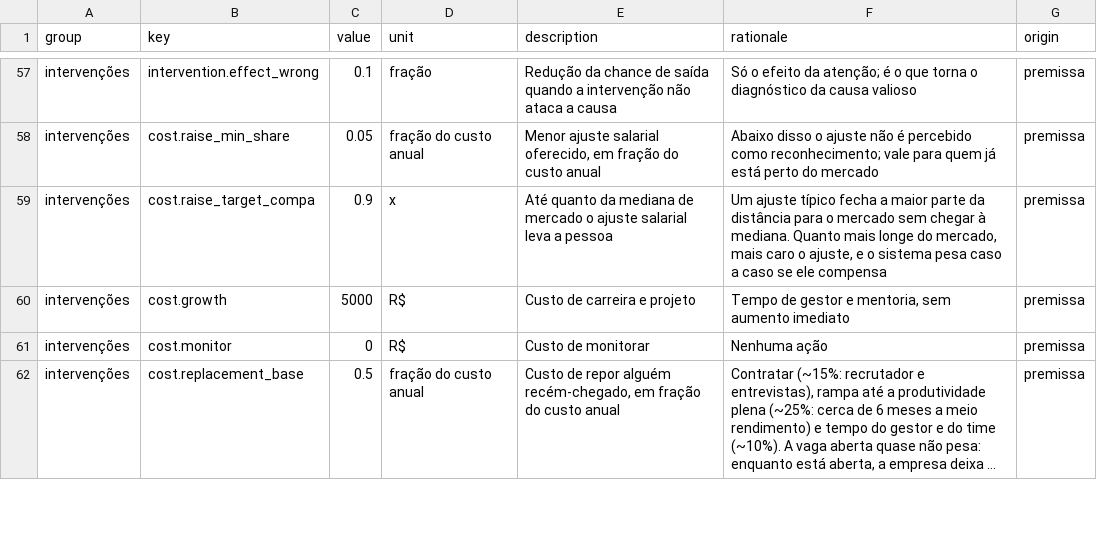
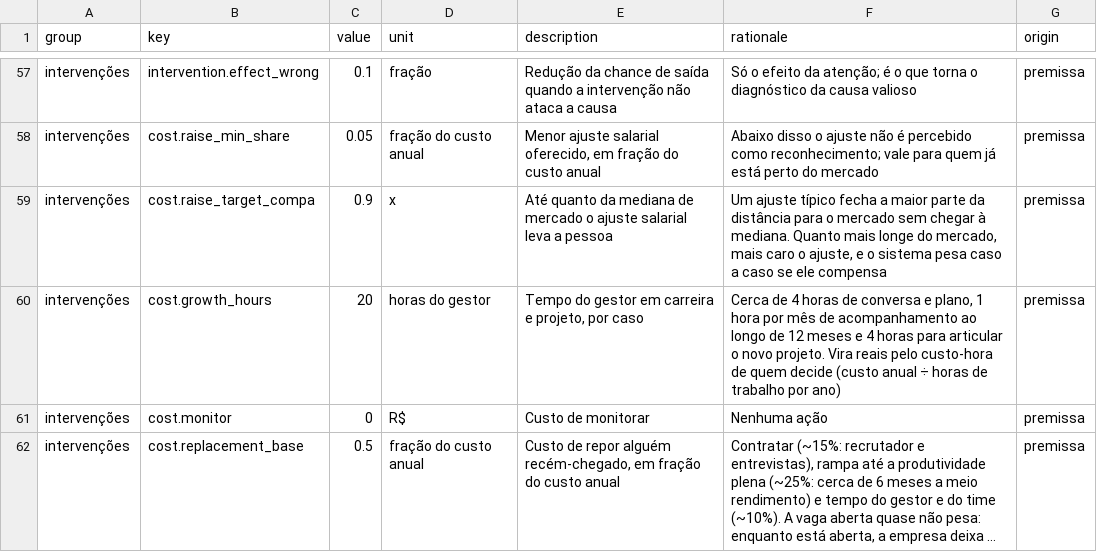
Before and after one commit to roartacho10/Comp-Case, a CSV file: data/assumptions.csv, drawn as a sheet; only a part is shown, gaps mark what is left out; long unchanged cells end in …; removed rows and columns are numbered as before the commit, all else as after; the diff names each change by its address in the sheet, - before the commit and + after, or states it on an @@ line.

```diff
--- a/data/assumptions.csv
+++ b/data/assumptions.csv
-row 60: intervenções | cost.growth | 5000 | R$ | Custo de carreira e projeto | Tempo de gestor e mentoria, sem aumento imediato | premissa
+row 60: intervenções | cost.growth_hours | 20 | horas do gestor | Tempo do gestor em carreira e projeto, por caso | Cerca de 4 horas de conversa e plano, 1 hora por mês de acompanhamento ao longo de 12 meses e 4 horas para articular o novo projeto. Vira reais pelo custo-hora de quem decide (custo anual ÷ horas de trabalho por ano) | premissa
```
Also changed, not shown: 13 other files.
